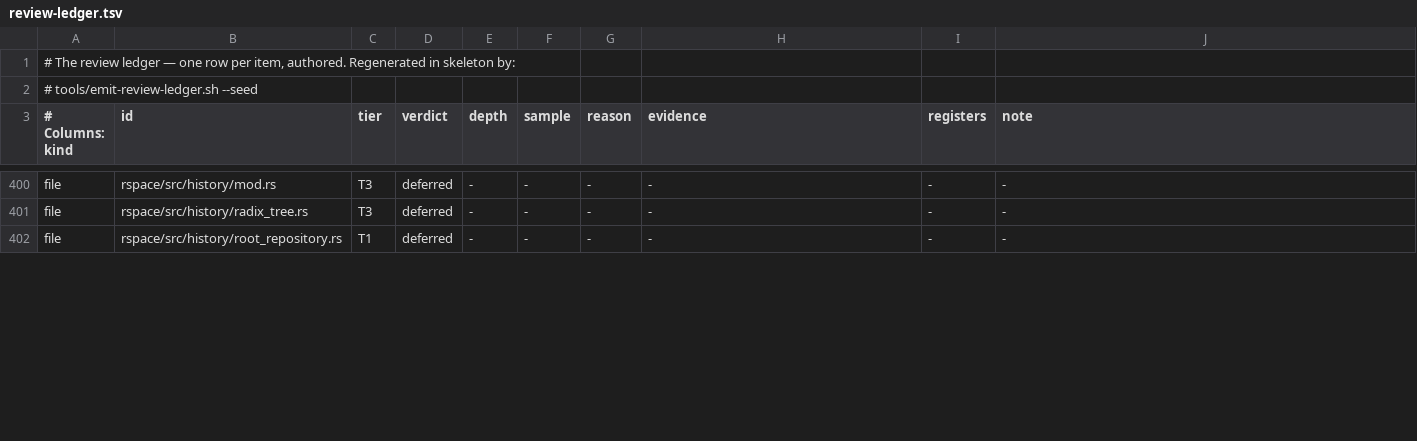
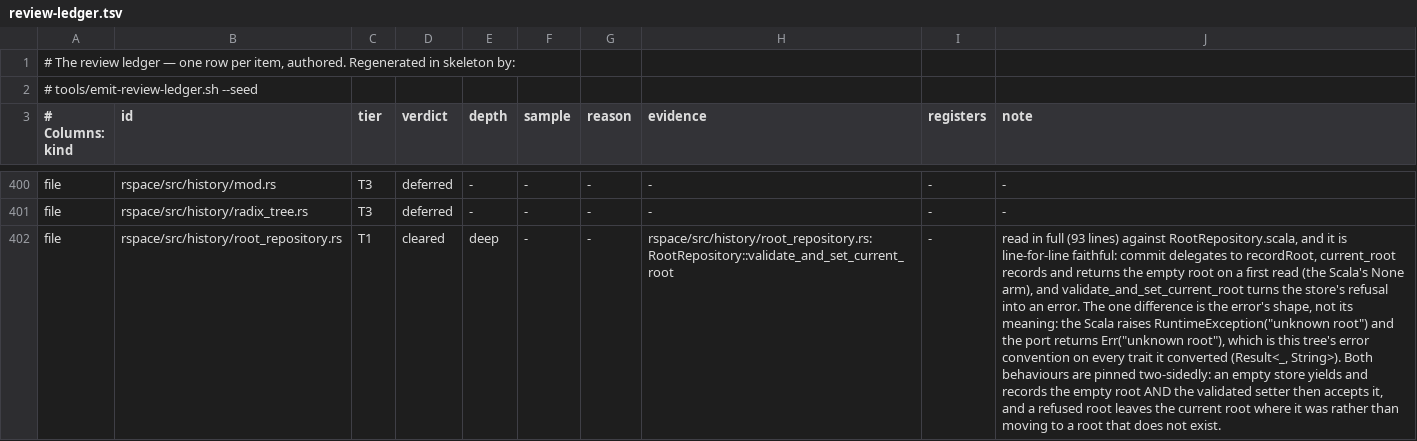
Before and after one commit to aixaria0/rchain-rust, a TSV file: spec/review-ledger.tsv, drawn as a sheet; only a part is shown, gaps mark what is left out; the diff covers the shown part only; the diff names each change by its address in the sheet, - before the commit and + after, or states it on an @@ line.

Commit message:
audit: a truncated current-root panicked the state-read path (C164), and three T1 reads clear
The coverage pass continues through `rspace/src/history/`, and the base rate held: three modules read
and cleared, **one produced a defect**.

**C164 — `RootsStore::current_root` built a hash from whatever the store returned.**
`Blake2b256Hash::from_byte_array` is `assert_eq!(bytes.len(), LENGTH, "Expected 32 but got N")`
(`crypto/src/hash/blake2b256_hash.rs:49-56`), so a `current-root` value that is not 32 bytes
**panicked** — on the path every state read goes through — instead of reporting what was wrong.
Trigger: a truncated or corrupted value, a partial write, a restore from a bad backup. The node's own
writes are always 32 bytes, so this is the corruption case.

**The tell is one file over.** `rspace/src/history/codecs.rs` performs the identical conversion and
*does* guard it, refusing a wrong length by name, with a test whose own doc says why: "a corrupted or
truncated store value must be an error naming the length, not a hash built from whatever bytes arrived
— a padded read would silently address the wrong node in the radix tree." The discipline existed, was
pinned, and was not applied where the same bytes are read. Two modules of the same cluster, and only
one of them had been read.

**Falsified both ways, and the failure is the defect:** with the guard removed,
`a_truncated_current_root_is_refused_rather_than_panicking` dies inside `from_byte_array` with
`Expected 32 but got 31`. Its second arm is the control — a well-formed value still reads.

**Cleared, each read in full against its oracle:**

- `rspace/src/history/root_repository.rs` — line-for-line faithful to `RootRepository.scala`; the only
  difference is the error's shape (`Err("unknown root")` for the Scala's `RuntimeException`), which is
  this tree's convention on every converted trait.
- `rspace/src/history/history_action.rs` — its one interesting thing is already registered: `trim()` on
  an empty key panics, a `#[should_panic]` test pins it as latent, and **C61's account already names
  this test** and says the pass leaves it. Recorded as read-and-already-registered rather than
  re-reported, so a reader can tell a new defect from a known one.
- `rspace/src/history/codecs.rs` (previous commit).

Coverage 20 → 16.

```diff
--- a/spec/review-ledger.tsv
+++ b/spec/review-ledger.tsv
-D402 (verdict): deferred
+D402 (verdict): cleared
-E402 (depth): -
+E402 (depth): deep
-H402 (evidence): -
+H402 (evidence): rspace/src/history/root_repository.rs:RootRepository::validate_and_set_current_root
-J402 (note): -
+J402 (note): read in full (93 lines) against RootRepository.scala, and it is line-for-line faithful: commit delegates to recordRoot, current_root records and returns the empty root on a first read (the Scala's None arm), and validate_and_set_current_root turns the store's refusal into an error. The one difference is the error's shape, not its meaning: the Scala raises RuntimeException("unknown root") and the port returns Err("unknown root"), which is this tree's error convention on every trait it converted (Result<_, String>). Both behaviours are pinned two-sidedly: an empty store yields and records the empty root AND the validated setter then accepts it, and a refused root leaves the current root where it was rather than moving to a root that does not exist.
```
Also changed, not shown: 9 edited cells elsewhere in this file, spec/findings.tsv, 3 other files.
